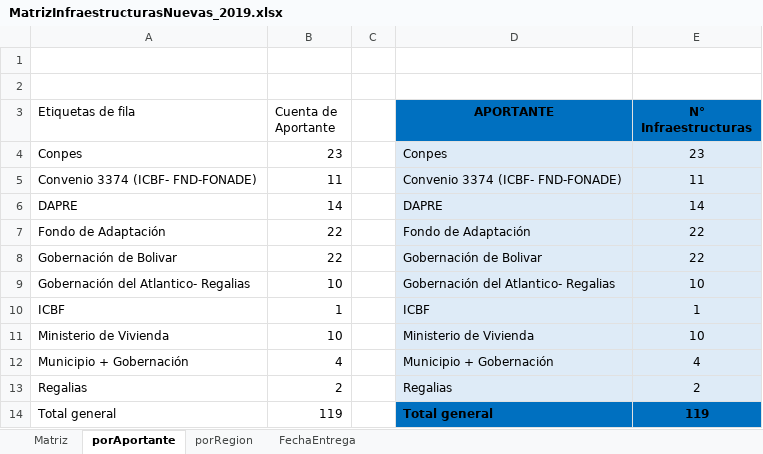
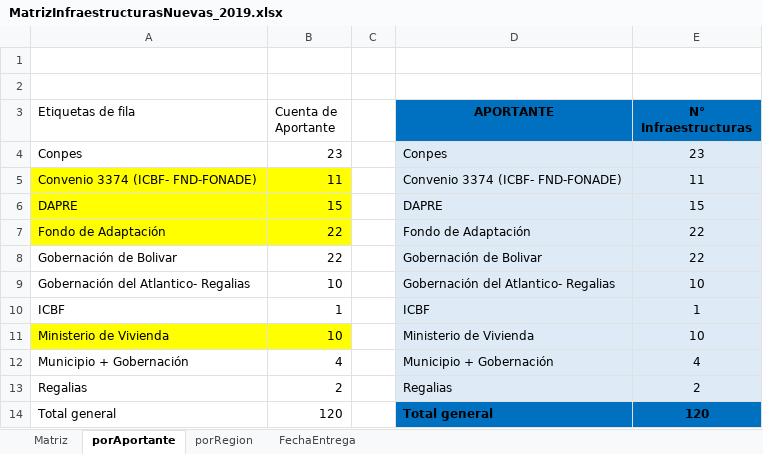
Before and after one commit to paulaO/Dotaciones2019, an Excel workbook: Infraestructura/MatrizInfraestructurasNuevas_2019.xlsx, sheet porAportante, drawn as a sheet; values as stored, in another font and other column widths than the file's, no borders; the diff names each change by its address in the sheet, - before the commit and + after, or states it on an @@ line.

```diff
--- a/Infraestructura/MatrizInfraestructurasNuevas_2019.xlsx (sheet porAportante)
+++ b/Infraestructura/MatrizInfraestructurasNuevas_2019.xlsx (sheet porAportante)
-A5:B7 fill: none
+A5:B7 fill: #FFFF00
-B6 (Cuenta de Aportante): 14
+B6 (Cuenta de Aportante): 15
-E6 (N° Infraestructuras): 14
+E6 (N° Infraestructuras): 15
-A11:B11 fill: none
+A11:B11 fill: #FFFF00
-B14 (Cuenta de Aportante): 119
+B14 (Cuenta de Aportante): 120
-E14 (N° Infraestructuras): 119
+E14 (N° Infraestructuras): 120
```
Also changed, not shown: sheet porRegion, sheet Matriz, 3 other files.
